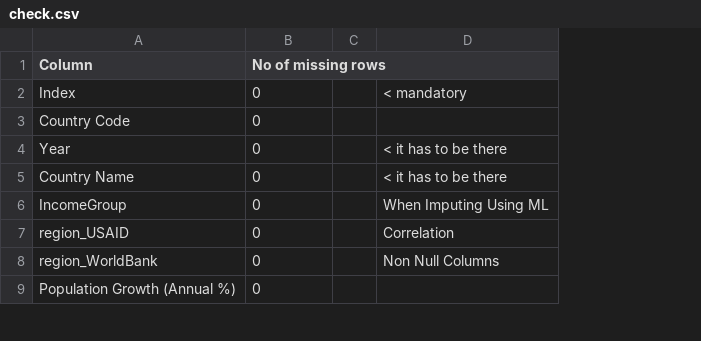
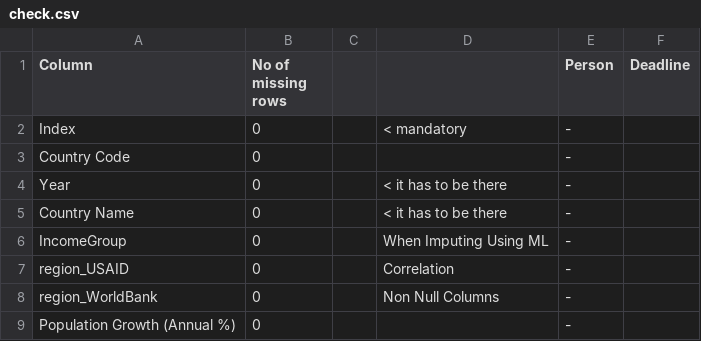
Before and after one commit to vvibhu1/Anti-Corruption, a CSV file: Data Prep/Data to Impute/check.csv, drawn as a sheet; only a part is shown; the diff names each change by its address in the sheet, - before the commit and + after, or states it on an @@ line.

```diff
--- a/Data Prep/Data to Impute/check.csv
+++ b/Data Prep/Data to Impute/check.csv
+column E (Person), rows 2-9: all -
+column F (Deadline), empty
```
Also changed, not shown: 4 other files.
